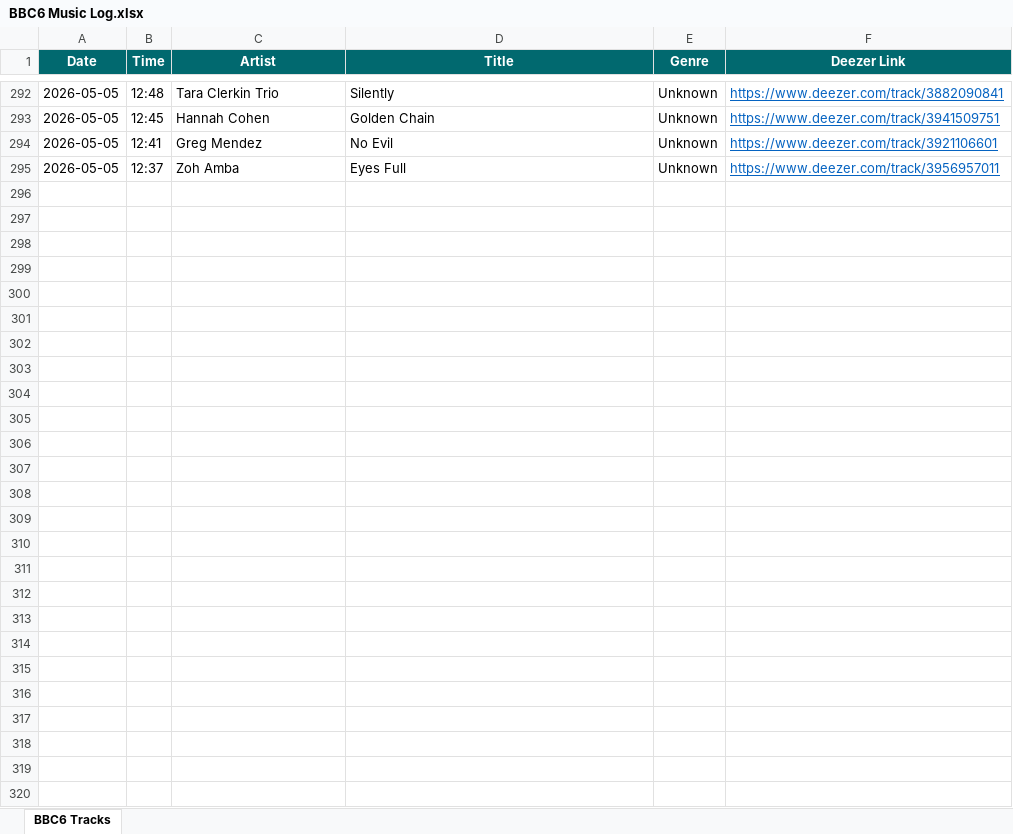
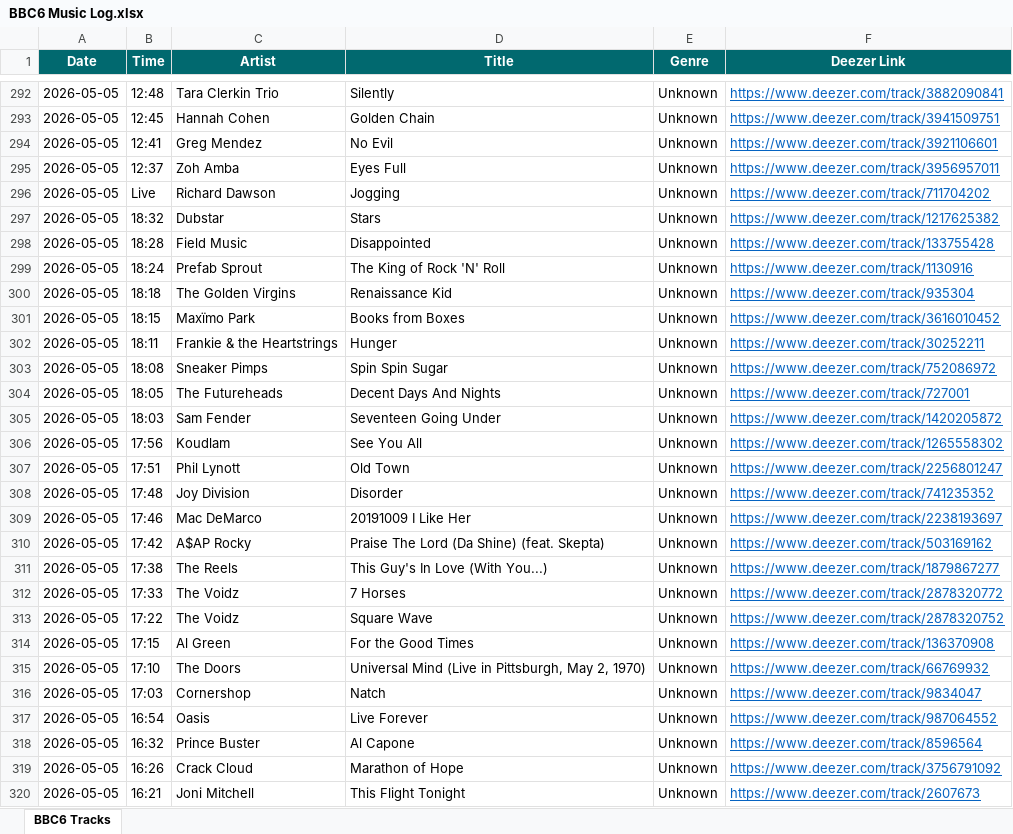
Before and after one commit to loliberri/new-music-scraper, an Excel workbook: output/BBC6 Music Log.xlsx, sheet BBC6 Tracks, drawn as a sheet; only a part is shown, gaps mark what is left out; values as stored, in another font and other column widths than the file's, no borders; the diff names each change by its address in the sheet, - before the commit and + after, or states it on an @@ line.

```diff
--- a/output/BBC6 Music Log.xlsx (sheet BBC6 Tracks)
+++ b/output/BBC6 Music Log.xlsx (sheet BBC6 Tracks)
+row 296: 2026-05-05 | Live | Richard Dawson | Jogging | Unknown | https://www.deezer.com/track/711704202
+row 297: 2026-05-05 | 18:32 | Dubstar | Stars | Unknown | https://www.deezer.com/track/1217625382
+row 298: 2026-05-05 | 18:28 | Field Music | Disappointed | Unknown | https://www.deezer.com/track/133755428
+row 299: 2026-05-05 | 18:24 | Prefab Sprout | The King of Rock 'N' Roll | Unknown | https://www.deezer.com/track/1130916
+row 300: 2026-05-05 | 18:18 | The Golden Virgins | Renaissance Kid | Unknown | https://www.deezer.com/track/935304
+row 301: 2026-05-05 | 18:15 | Maxïmo Park | Books from Boxes | Unknown | https://www.deezer.com/track/3616010452
+row 302: 2026-05-05 | 18:11 | Frankie & the Heartstrings | Hunger | Unknown | https://www.deezer.com/track/30252211
+row 303: 2026-05-05 | 18:08 | Sneaker Pimps | Spin Spin Sugar | Unknown | https://www.deezer.com/track/752086972
+row 304: 2026-05-05 | 18:05 | The Futureheads | Decent Days And Nights | Unknown | https://www.deezer.com/track/727001
+row 305: 2026-05-05 | 18:03 | Sam Fender | Seventeen Going Under | Unknown | https://www.deezer.com/track/1420205872
+row 306: 2026-05-05 | 17:56 | Koudlam | See You All | Unknown | https://www.deezer.com/track/1265558302
+row 307: 2026-05-05 | 17:51 | Phil Lynott | Old Town | Unknown | https://www.deezer.com/track/2256801247
+row 308: 2026-05-05 | 17:48 | Joy Division | Disorder | Unknown | https://www.deezer.com/track/741235352
+row 309: 2026-05-05 | 17:46 | Mac DeMarco | 20191009 I Like Her | Unknown | https://www.deezer.com/track/2238193697
+row 310: 2026-05-05 | 17:42 | A$AP Rocky | Praise The Lord (Da Shine) (feat. Skepta) | Unknown | https://www.deezer.com/track/503169162
+row 311: 2026-05-05 | 17:38 | The Reels | This Guy's In Love (With You...) | Unknown | https://www.deezer.com/track/1879867277
+row 312: 2026-05-05 | 17:33 | The Voidz | 7 Horses | Unknown | https://www.deezer.com/track/2878320772
+row 313: 2026-05-05 | 17:22 | The Voidz | Square Wave | Unknown | https://www.deezer.com/track/2878320752
+row 314: 2026-05-05 | 17:15 | Al Green | For the Good Times | Unknown | https://www.deezer.com/track/136370908
+row 315: 2026-05-05 | 17:10 | The Doors | Universal Mind (Live in Pittsburgh, May 2, 1970) | Unknown | https://www.deezer.com/track/66769932
+row 316: 2026-05-05 | 17:03 | Cornershop | Natch | Unknown | https://www.deezer.com/track/9834047
+row 317: 2026-05-05 | 16:54 | Oasis | Live Forever | Unknown | https://www.deezer.com/track/987064552
+row 318: 2026-05-05 | 16:32 | Prince Buster | Al Capone | Unknown | https://www.deezer.com/track/8596564
+row 319: 2026-05-05 | 16:26 | Crack Cloud | Marathon of Hope | Unknown | https://www.deezer.com/track/3756791092
+row 320: 2026-05-05 | 16:21 | Joni Mitchell | This Flight Tonight | Unknown | https://www.deezer.com/track/2607673
```
Also changed, not shown: 2 other files.
